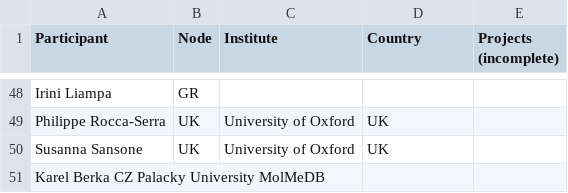
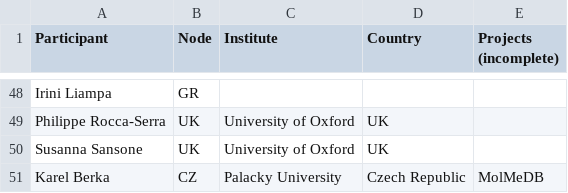
Before and after one commit to elixir-europe/toxicology-community, a TSV file: participants.tsv, drawn as a sheet; only a part is shown, gaps mark what is left out; removed rows and columns are numbered as before the commit, all else as after; the diff names each change by its address in the sheet, - before the commit and + after, or states it on an @@ line.

Commit message:
Added missing country

```diff
--- a/participants.tsv
+++ b/participants.tsv
-row 51: Karel Berka CZ Palacky University MolMeDB
+row 51: Karel Berka | CZ | Palacky University | Czech Republic | MolMeDB
```
